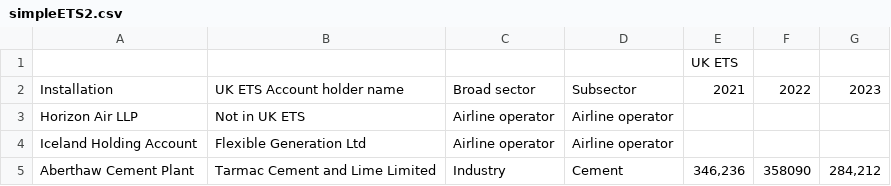
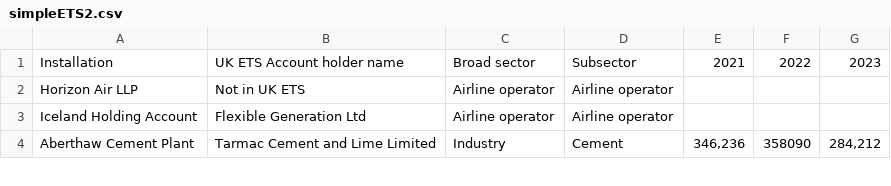
Before and after one commit to rosieneville1/rosieneville1.github.io, a CSV file: simpleETS2.csv, drawn as a sheet; only a part is shown; the diff names each change by its address in the sheet, - before the commit and + after, or states it on an @@ line.

Commit message:
Update simpleETS2.csv

```diff
--- a/simpleETS2.csv
+++ b/simpleETS2.csv
-row 1:  |  |  |  | UK ETS
```
